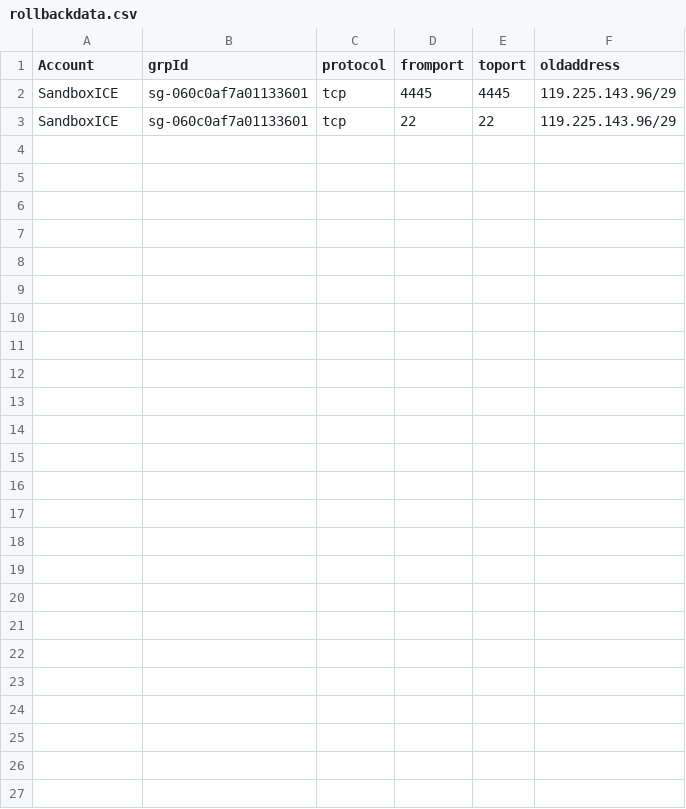
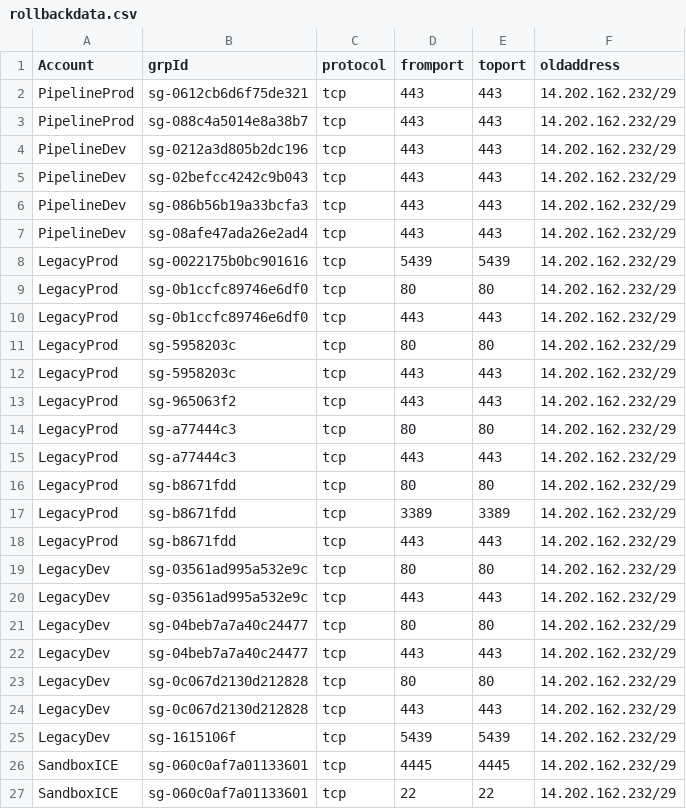
Before and after one commit to 65156/infra-aws-address-search-lke1ss, a CSV file: files/rollbackdata.csv, drawn as a sheet.

```diff
--- a/files/rollbackdata.csv
+++ b/files/rollbackdata.csv
@@ -1,3 +1,27 @@
 "Account","grpId","protocol","fromport","toport","oldaddress"
-"SandboxICE","sg-060c0af7a01133601","tcp","4445","4445","119.225.143.96/29"
-"SandboxICE","sg-060c0af7a01133601","tcp","22","22","119.225.143.96/29"
+"PipelineProd","sg-0612cb6d6f75de321","tcp","443","443","14.202.162.232/29"
+"PipelineProd","sg-088c4a5014e8a38b7","tcp","443","443","14.202.162.232/29"
+"PipelineDev","sg-0212a3d805b2dc196","tcp","443","443","14.202.162.232/29"
+"PipelineDev","sg-02befcc4242c9b043","tcp","443","443","14.202.162.232/29"
+"PipelineDev","sg-086b56b19a33bcfa3","tcp","443","443","14.202.162.232/29"
+"PipelineDev","sg-08afe47ada26e2ad4","tcp","443","443","14.202.162.232/29"
+"LegacyProd","sg-0022175b0bc901616","tcp","5439","5439","14.202.162.232/29"
+"LegacyProd","sg-0b1ccfc89746e6df0","tcp","80","80","14.202.162.232/29"
+"LegacyProd","sg-0b1ccfc89746e6df0","tcp","443","443","14.202.162.232/29"
+"LegacyProd","sg-5958203c","tcp","80","80","14.202.162.232/29"
+"LegacyProd","sg-5958203c","tcp","443","443","14.202.162.232/29"
+"LegacyProd","sg-965063f2","tcp","443","443","14.202.162.232/29"
+"LegacyProd","sg-a77444c3","tcp","80","80","14.202.162.232/29"
+"LegacyProd","sg-a77444c3","tcp","443","443","14.202.162.232/29"
+"LegacyProd","sg-b8671fdd","tcp","80","80","14.202.162.232/29"
+"LegacyProd","sg-b8671fdd","tcp","3389","3389","14.202.162.232/29"
+"LegacyProd","sg-b8671fdd","tcp","443","443","14.202.162.232/29"
+"LegacyDev","sg-03561ad995a532e9c","tcp","80","80","14.202.162.232/29"
+"LegacyDev","sg-03561ad995a532e9c","tcp","443","443","14.202.162.232/29"
+"LegacyDev","sg-04beb7a7a40c24477","tcp","80","80","14.202.162.232/29"
+"LegacyDev","sg-04beb7a7a40c24477","tcp","443","443","14.202.162.232/29"
+"LegacyDev","sg-0c067d2130d212828","tcp","80","80","14.202.162.232/29"
+"LegacyDev","sg-0c067d2130d212828","tcp","443","443","14.202.162.232/29"
+"LegacyDev","sg-1615106f","tcp","5439","5439","14.202.162.232/29"
+"SandboxICE","sg-060c0af7a01133601","tcp","4445","4445","14.202.162.232/29"
+"SandboxICE","sg-060c0af7a01133601","tcp","22","22","14.202.162.232/29"
```
Also changed, not shown: 2 other files.
